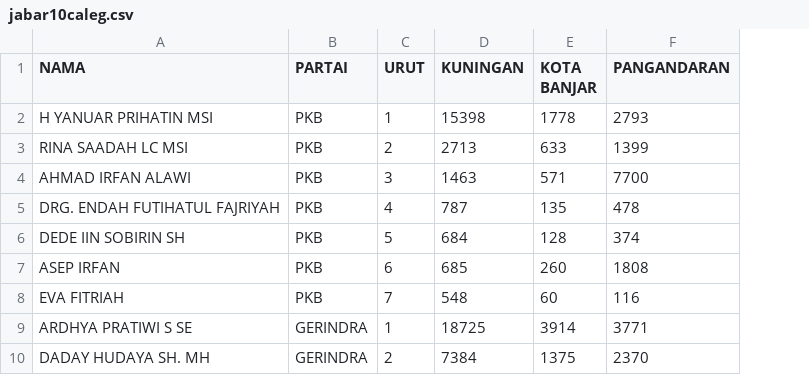
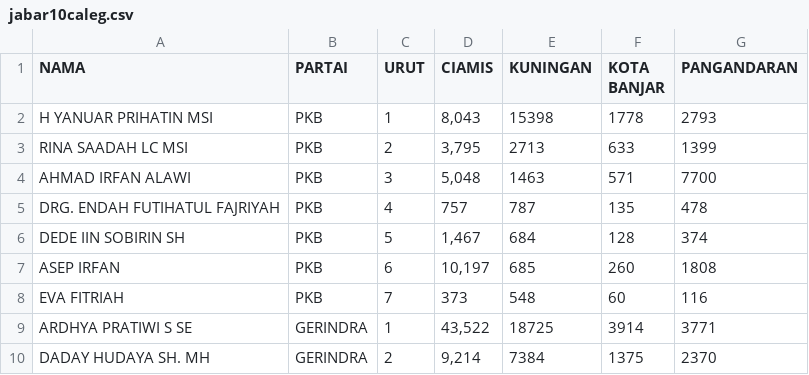
Before and after one commit to fitransyahrusman/2024, a CSV file: jabar10caleg.csv, drawn as a sheet; only a part is shown; the diff names each change by its address in the sheet, - before the commit and + after, or states it on an @@ line.

Commit message:
Update jabar10caleg.csv

```diff
--- a/jabar10caleg.csv
+++ b/jabar10caleg.csv
+column D (CIAMIS), rows 2-10: 8,043 | 3,795 | 5,048 | 757 | 1,467 | 10,197 | 373 | 43,522 | 9,214
```
